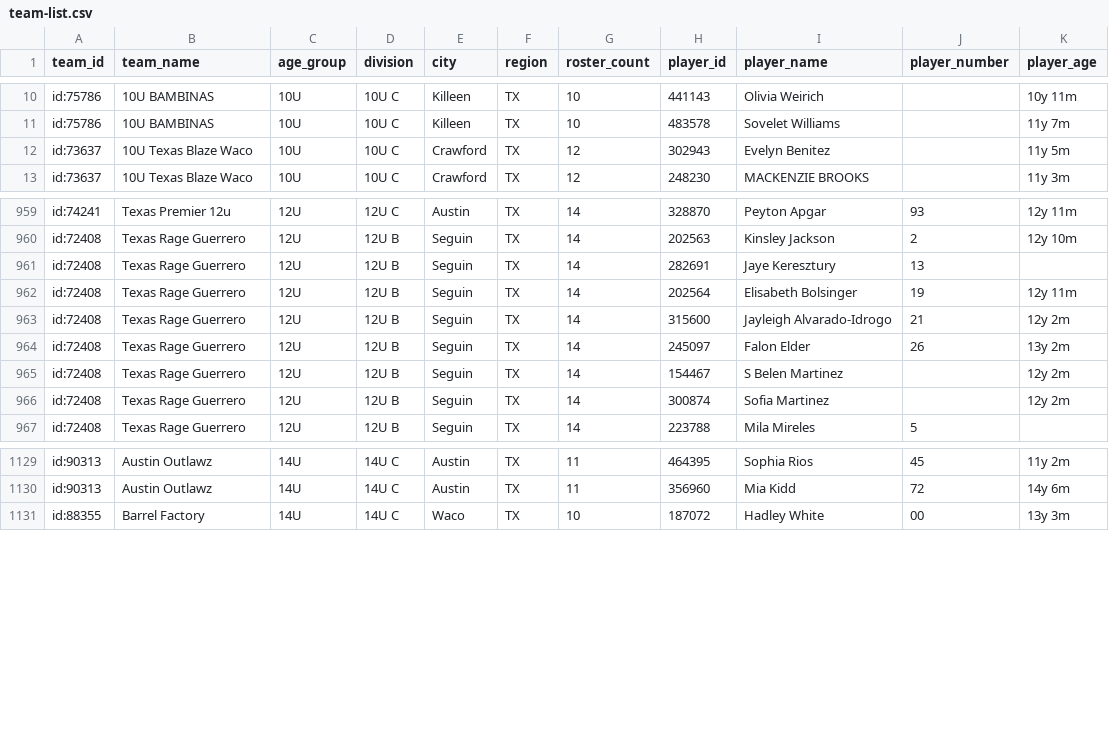
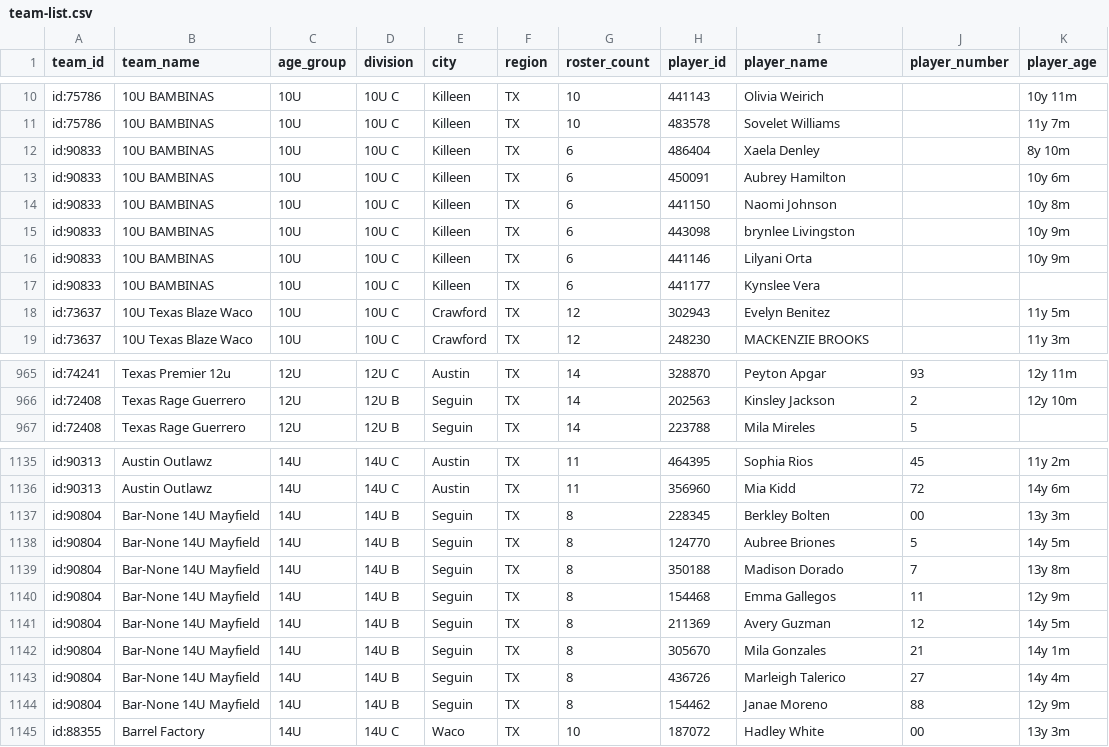
Before and after one commit to jeremiah9980/ncs-monitor, a CSV file: reports/team-list.csv, drawn as a sheet; only a part is shown, gaps mark what is left out; the diff covers the shown part only.

```diff
--- a/reports/team-list.csv
+++ b/reports/team-list.csv
@@ -11,2 +11,8 @@ id:75786,10U BAMBINAS,10U,10U C,Killeen,TX,10,441143,Olivia Weirich,,10y 11m
 id:75786,10U BAMBINAS,10U,10U C,Killeen,TX,10,483578,Sovelet Williams,,11y 7m
+id:90833,10U BAMBINAS,10U,10U C,Killeen,TX,6,486404,Xaela Denley,,8y 10m
+id:90833,10U BAMBINAS,10U,10U C,Killeen,TX,6,450091,Aubrey Hamilton,,10y 6m
+id:90833,10U BAMBINAS,10U,10U C,Killeen,TX,6,441150,Naomi Johnson,,10y 8m
+id:90833,10U BAMBINAS,10U,10U C,Killeen,TX,6,443098,brynlee Livingston,,10y 9m
+id:90833,10U BAMBINAS,10U,10U C,Killeen,TX,6,441146,Lilyani Orta,,10y 9m
+id:90833,10U BAMBINAS,10U,10U C,Killeen,TX,6,441177,Kynslee Vera,,
 id:73637,10U Texas Blaze Waco,10U,10U C,Crawford,TX,12,302943,Evelyn Benitez,,11y 5m
@@ -960,8 +966,2 @@ id:74241,Texas Premier 12u,12U,12U C,Austin,TX,14,328870,Peyton Apgar,93,12y 11m
 id:72408,Texas Rage Guerrero,12U,12U B,Seguin,TX,14,202563,Kinsley Jackson,2,12y 10m
-id:72408,Texas Rage Guerrero,12U,12U B,Seguin,TX,14,282691,Jaye Keresztury,13,
-id:72408,Texas Rage Guerrero,12U,12U B,Seguin,TX,14,202564,Elisabeth Bolsinger,19,12y 11m
-id:72408,Texas Rage Guerrero,12U,12U B,Seguin,TX,14,315600,Jayleigh Alvarado-Idrogo,21,12y 2m
-id:72408,Texas Rage Guerrero,12U,12U B,Seguin,TX,14,245097,Falon Elder,26,13y 2m
-id:72408,Texas Rage Guerrero,12U,12U B,Seguin,TX,14,154467,S Belen Martinez,,12y 2m
-id:72408,Texas Rage Guerrero,12U,12U B,Seguin,TX,14,300874,Sofia Martinez,,12y 2m
 id:72408,Texas Rage Guerrero,12U,12U B,Seguin,TX,14,223788,Mila Mireles,5,
@@ -1130,2 +1136,10 @@ id:90313,Austin Outlawz,14U,14U C,Austin,TX,11,464395,Sophia Rios,45,11y 2m
 id:90313,Austin Outlawz,14U,14U C,Austin,TX,11,356960,Mia Kidd,72,14y 6m
+id:90804,Bar-None 14U Mayfield,14U,14U B,Seguin,TX,8,228345,Berkley Bolten,00,13y 3m
+id:90804,Bar-None 14U Mayfield,14U,14U B,Seguin,TX,8,124770,Aubree Briones,5,14y 5m
+id:90804,Bar-None 14U Mayfield,14U,14U B,Seguin,TX,8,350188,Madison Dorado,7,13y 8m
+id:90804,Bar-None 14U Mayfield,14U,14U B,Seguin,TX,8,154468,Emma Gallegos,11,12y 9m
+id:90804,Bar-None 14U Mayfield,14U,14U B,Seguin,TX,8,211369,Avery Guzman,12,14y 5m
+id:90804,Bar-None 14U Mayfield,14U,14U B,Seguin,TX,8,305670,Mila Gonzales,21,14y 1m
+id:90804,Bar-None 14U Mayfield,14U,14U B,Seguin,TX,8,436726,Marleigh Talerico,27,14y 4m
+id:90804,Bar-None 14U Mayfield,14U,14U B,Seguin,TX,8,154462,Janae Moreno,88,12y 9m
 id:88355,Barrel Factory,14U,14U C,Waco,TX,10,187072,Hadley White,00,13y 3m
```
Also changed, not shown: 17 moved rows and 13 edited cells elsewhere in this file, reports/changelog.csv, 5 other files.
